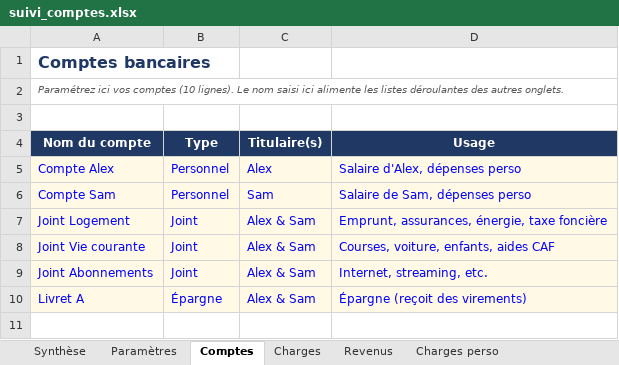
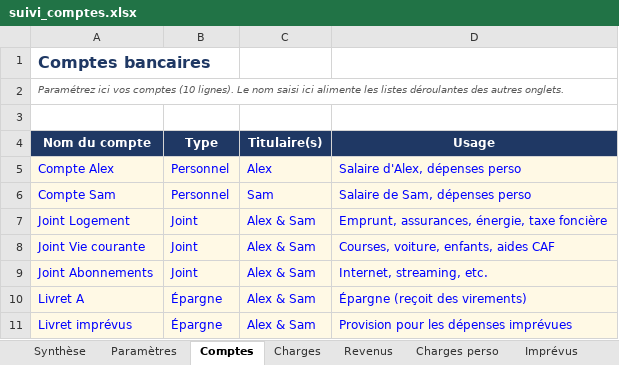
Before and after one commit to Minhounet/lescomptesxlper, an Excel workbook: suivi_comptes.xlsx, sheet Comptes, drawn as a sheet; values as stored, in another font and other column widths than the file's, no borders; the diff names each change by its address in the sheet, - before the commit and + after, or states it on an @@ line.

```diff
--- a/suivi_comptes.xlsx (sheet Comptes)
+++ b/suivi_comptes.xlsx (sheet Comptes)
+sheet tab: Imprévus
+row 11: Livret imprévus | Épargne | Alex & Sam | Provision pour les dépenses imprévues
```
Also changed, not shown: sheet Synthèse, sheet Charges, formulas that keep their value.
